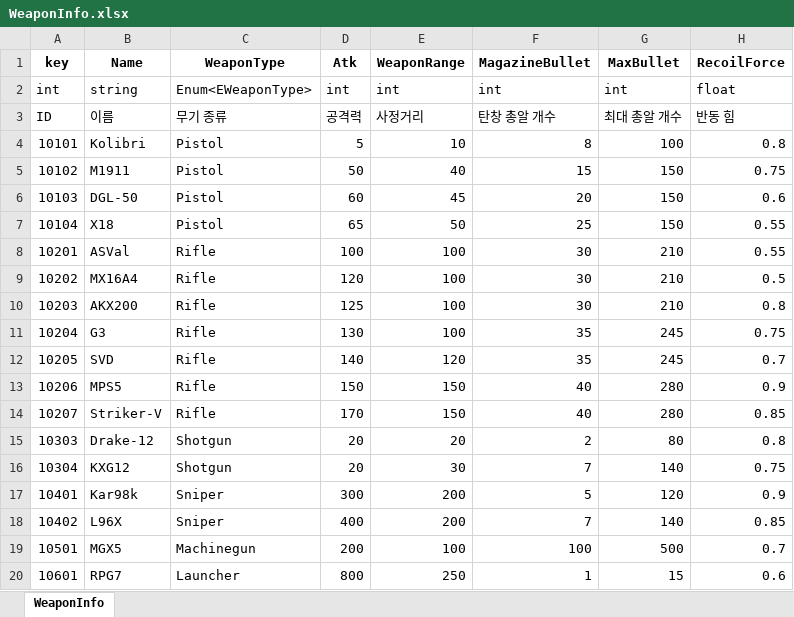
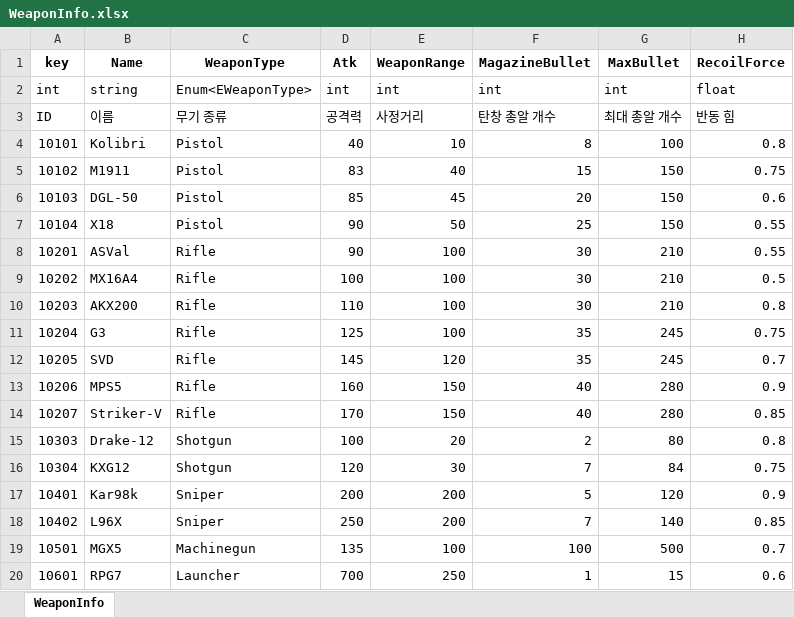
Before and after one commit to Anbak98/INFEST, an Excel workbook: INFEST_Project/Util/ExcelToJsonWizard.v1.0.6/excel_files/WeaponInfo.xlsx, sheet WeaponInfo, drawn as a sheet; only a part is shown; values as stored, in another font and other column widths than the file's, no borders; the diff names each change by its address in the sheet, - before the commit and + after, or states it on an @@ line.

```diff
--- a/INFEST_Project/Util/ExcelToJsonWizard.v1.0.6/excel_files/WeaponInfo.xlsx (sheet WeaponInfo)
+++ b/INFEST_Project/Util/ExcelToJsonWizard.v1.0.6/excel_files/WeaponInfo.xlsx (sheet WeaponInfo)
-D4 (Atk): 5
+D4 (Atk): 40
-D5 (Atk): 50
+D5 (Atk): 83
-D6 (Atk): 60
+D6 (Atk): 85
-D7 (Atk): 65
+D7 (Atk): 90
-D8 (Atk): 100
+D8 (Atk): 90
-D9 (Atk): 120
+D9 (Atk): 100
-D10 (Atk): 125
+D10 (Atk): 110
-D11 (Atk): 130
+D11 (Atk): 125
-D12 (Atk): 140
+D12 (Atk): 145
-D13 (Atk): 150
+D13 (Atk): 160
-D15 (Atk): 20
+D15 (Atk): 100
-D16 (Atk): 20
+D16 (Atk): 120
-G16 (MaxBullet): 140
+G16 (MaxBullet): 84
-D17 (Atk): 300
+D17 (Atk): 200
-D18 (Atk): 400
+D18 (Atk): 250
-D19 (Atk): 200
+D19 (Atk): 135
-D20 (Atk): 800
+D20 (Atk): 700
```
Also changed, not shown: INFEST_Project/Util/ExcelToJsonWizard.v1.0.6/excel_files/CharacterInfo.xlsx, INFEST_Project/Util/ExcelToJsonWizard.v1.0.6/excel_files/MonsterInfo.xlsx, 1 other file.
